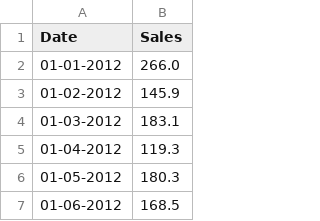
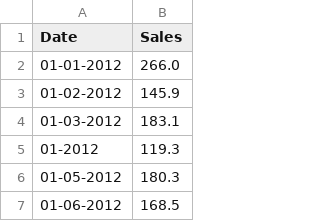
Before and after one commit to Danitrone/ProgrammingLab, a CSV file: shampoo_sales (w error).csv, drawn as a sheet; only a part is shown.

```diff
--- a/shampoo_sales (w error).csv
+++ b/shampoo_sales (w error).csv
@@ -4,3 +4,3 @@ Date,Sales
 01-03-2012,183.1
-01-04-2012,119.3
+01-2012,119.3
 01-05-2012,180.3
```
Also changed, not shown: 5 other files.
